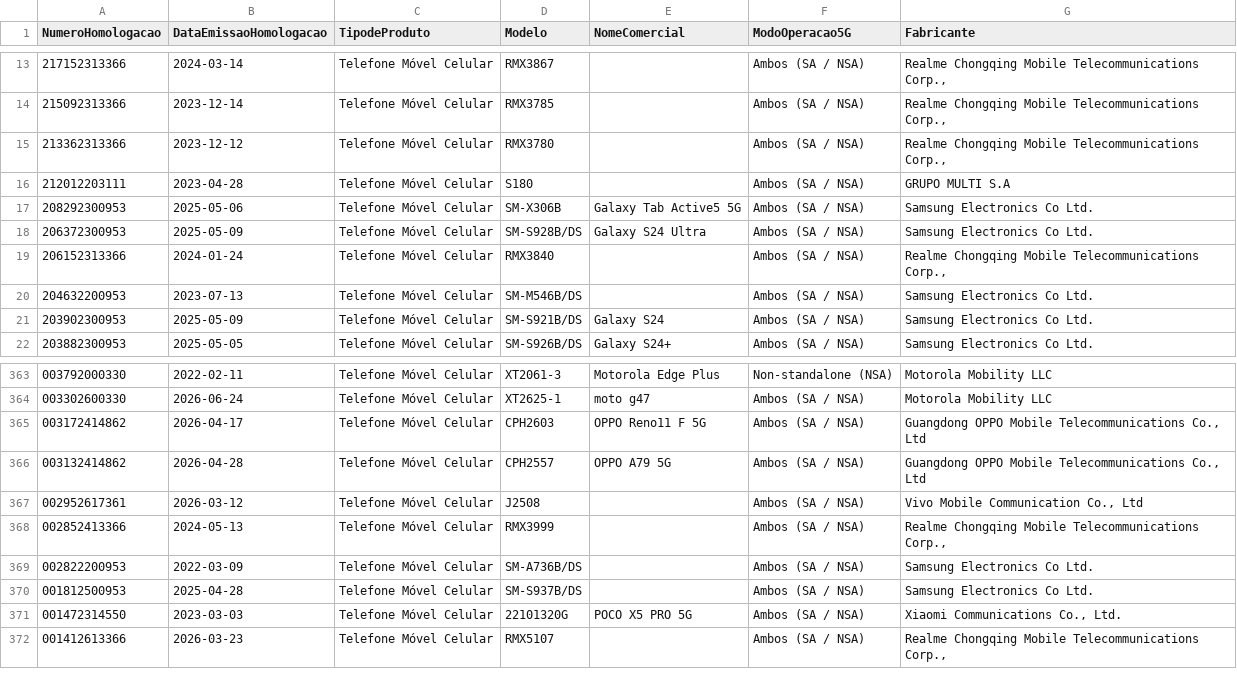
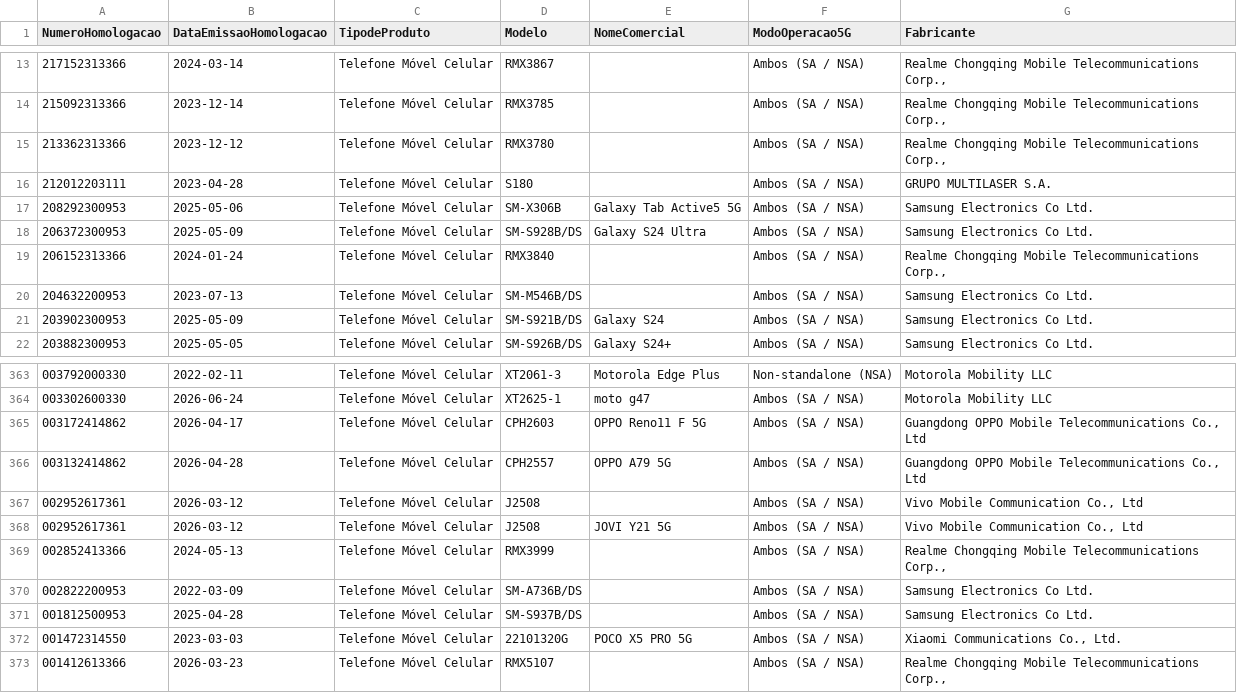
Before and after one commit to HuijieL/anatel-monitor, a CSV file: data/celulares_5g.csv, drawn as a sheet; only a part is shown, gaps mark what is left out.

```diff
--- a/data/celulares_5g.csv
+++ b/data/celulares_5g.csv
@@ -15,3 +15,3 @@ NumeroHomologacao;DataEmissaoHomologacao;TipodeProduto;Modelo;NomeComercial;Modo
 213362313366;2023-12-12;Telefone Móvel Celular;RMX3780;;Ambos (SA / NSA);Realme Chongqing Mobile Telecommunications Corp.,
-212012203111;2023-04-28;Telefone Móvel Celular;S180;;Ambos (SA / NSA);GRUPO MULTI S.A
+212012203111;2023-04-28;Telefone Móvel Celular;S180;;Ambos (SA / NSA);GRUPO MULTILASER S.A.
 208292300953;2025-05-06;Telefone Móvel Celular;SM-X306B;Galaxy Tab Active5 5G;Ambos (SA / NSA);Samsung Electronics Co Ltd.
@@ -367,2 +367,3 @@ NumeroHomologacao;DataEmissaoHomologacao;TipodeProduto;Modelo;NomeComercial;Modo
 002952617361;2026-03-12;Telefone Móvel Celular;J2508;;Ambos (SA / NSA);Vivo Mobile Communication Co., Ltd
+002952617361;2026-03-12;Telefone Móvel Celular;J2508;JOVI Y21 5G;Ambos (SA / NSA);Vivo Mobile Communication Co., Ltd
 002852413366;2024-05-13;Telefone Móvel Celular;RMX3999;;Ambos (SA / NSA);Realme Chongqing Mobile Telecommunications Corp.,
```
Also changed, not shown: 2 other files.
